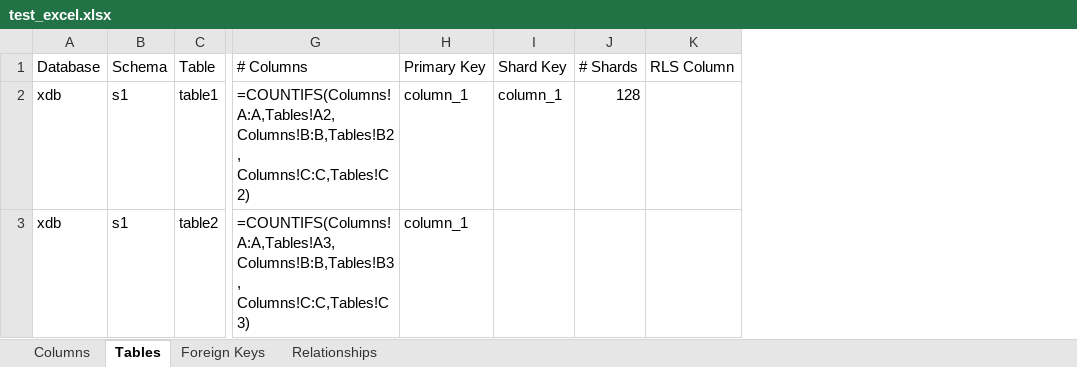
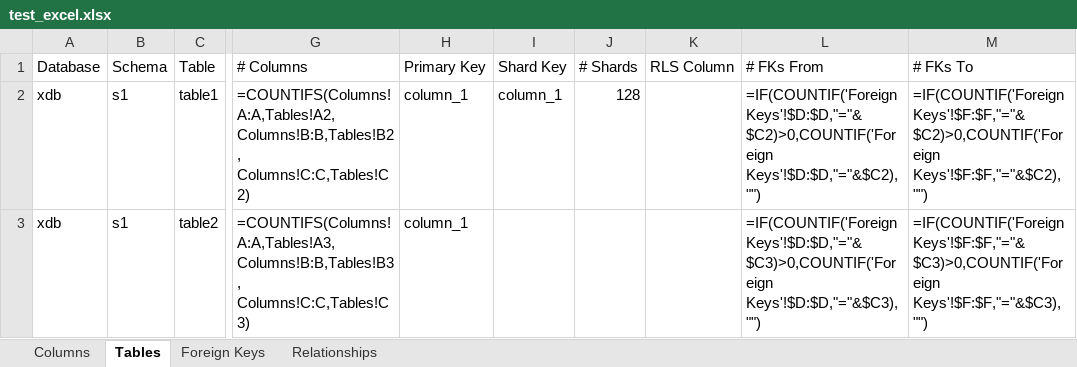
Before and after one commit to thoughtspot/community-tools, an Excel workbook: ddl_tools/test_excel.xlsx, sheet Tables, drawn as a sheet; only a part is shown, gaps mark what is left out; values as stored, in another font and other column widths than the file's, no borders; formulas without a stored value are shown as written; the diff names each change by its address in the sheet, - before the commit and + after, or states it on an @@ line.

```diff
--- a/ddl_tools/test_excel.xlsx (sheet Tables)
+++ b/ddl_tools/test_excel.xlsx (sheet Tables)
+column L (# FKs From), rows 2-3: =IF(COUNTIF('Foreign Keys'!$D:$D,"="&$C2)>0,COUNTIF('Foreign Keys'!$D:$D,"="&$C2),"") | =IF(COUNTIF('Foreign Keys'!$D:$D,"="&$C3)>0,COUNTIF('Foreign Keys'!$D:$D,"="&$C3),"")
+column M (# FKs To), rows 2-3: =IF(COUNTIF('Foreign Keys'!$F:$F,"="&$C2)>0,COUNTIF('Foreign Keys'!$F:$F,"="&$C2),"") | =IF(COUNTIF('Foreign Keys'!$F:$F,"="&$C3)>0,COUNTIF('Foreign Keys'!$F:$F,"="&$C3),"")
```
Also changed, not shown: 6 other files.
